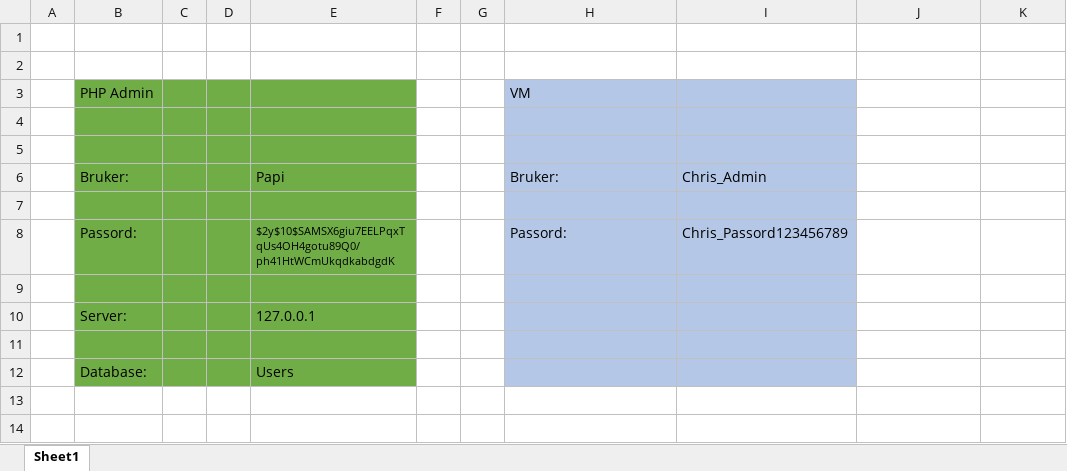
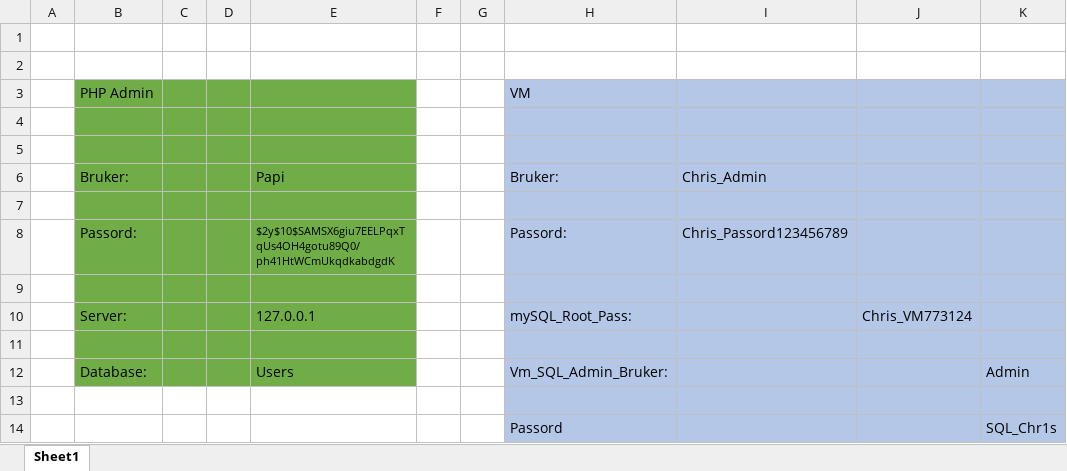
Before and after one commit to CHRISSYBREEZY/Nettside_Arsoppgave, an Excel workbook: Brukerstøtte/Teknisk_Dokumentasjon_Eksame2023.xlsx, sheet Sheet1, drawn as a sheet; values as stored, in another font and other column widths than the file's, no borders; addresses are those after the commit; the diff names each change by its address in the sheet, - before the commit and + after, or states it on an @@ line.

```diff
--- a/Brukerstøtte/Teknisk_Dokumentasjon_Eksame2023.xlsx (sheet Sheet1)
+++ b/Brukerstøtte/Teknisk_Dokumentasjon_Eksame2023.xlsx (sheet Sheet1)
-J3:K11 fill: none
+J3:K11 fill: #B4C7E7
-H10: (empty)
+H10: mySQL_Root_Pass:
-J10: (empty)
+J10: Chris_VM773124
+row 12:  | Database: |  |  | Users |  |  | Vm_SQL_Admin_Bruker: |  |  | Admin
-row 13:  | Database: |  |  | Users
+row 13: (empty)
-B13:E13 fill: #70AD47
+B13:E13 fill: none
-J13:K13 fill: none
+J13:K13 fill: #B4C7E7
+row 14:  |  |  |  |  |  |  | Passord |  |  | SQL_Chr1s
```
Also changed, not shown: 4 other files.
